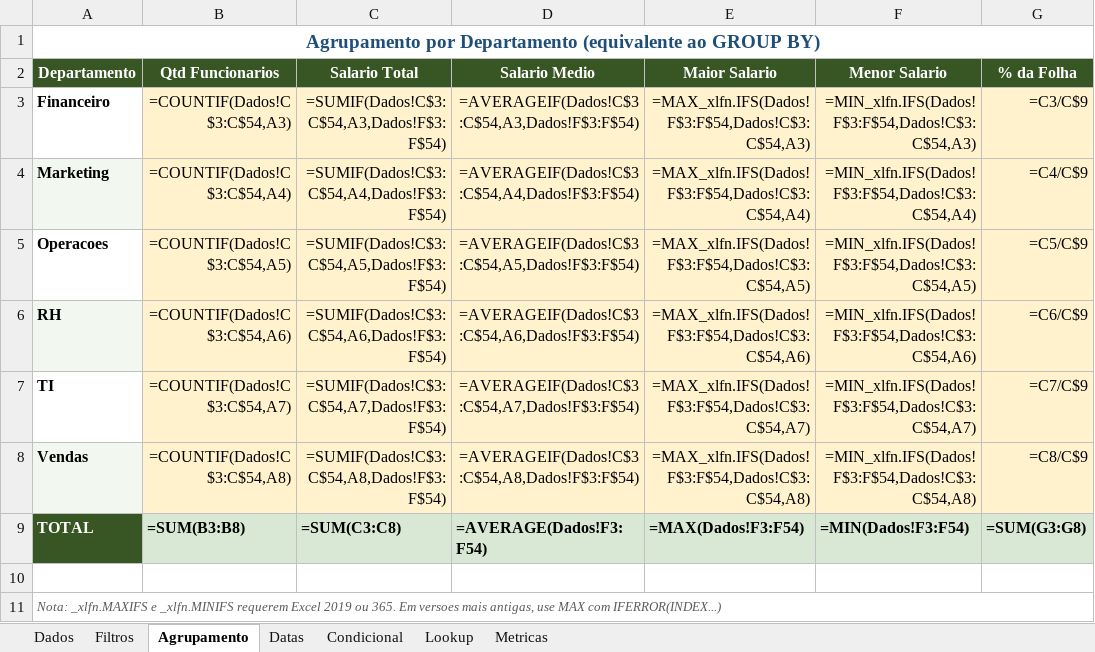
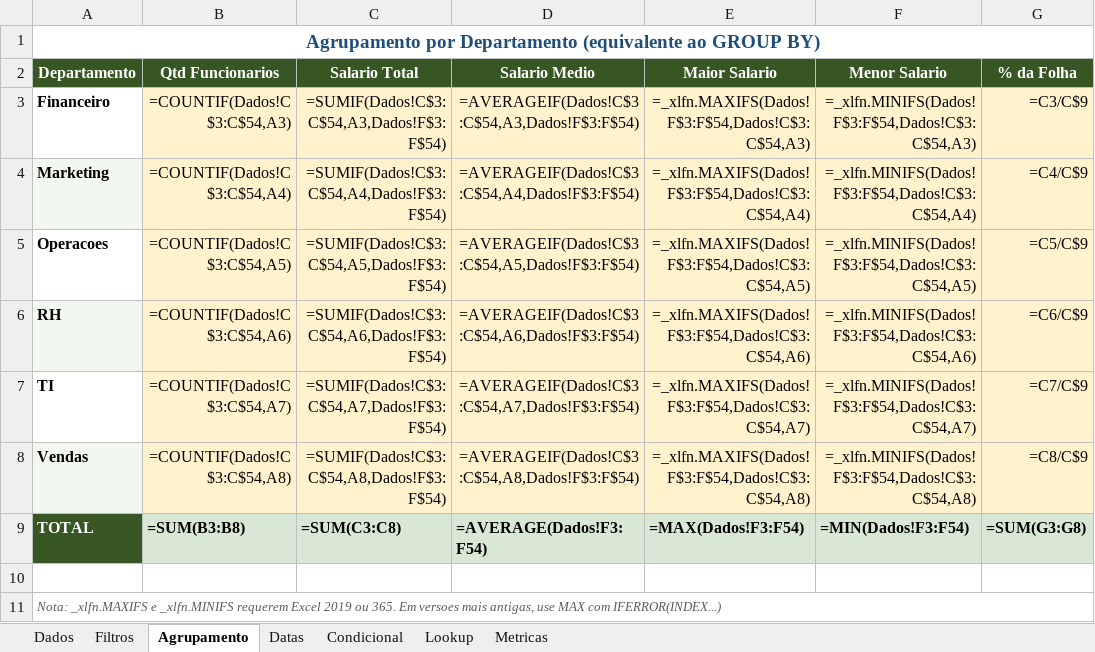
Before and after one commit to vagnerx/excel-python-sql-powerbi-cheatsheet, an Excel workbook: docs/examples/excel/cheatsheet_excel.xlsx, sheet Agrupamento, drawn as a sheet; values as stored, in another font and other column widths than the file's, no borders; formulas without a stored value are shown as written; the diff names each change by its address in the sheet, - before the commit and + after, or states it on an @@ line.

Commit message:
fix(excel): resolve substring replacement bug that corrupted COUNTIFS, SUMIFS, MAXIFS and MINIFS formulas

```diff
--- a/docs/examples/excel/cheatsheet_excel.xlsx (sheet Agrupamento)
+++ b/docs/examples/excel/cheatsheet_excel.xlsx (sheet Agrupamento)
-E3 (Maior Salario): =MAX_xlfn.IFS(Dados!F$3:F$54,Dados!C$3:C$54,A3)
+E3 (Maior Salario): =_xlfn.MAXIFS(Dados!F$3:F$54,Dados!C$3:C$54,A3)
-F3 (Menor Salario): =MIN_xlfn.IFS(Dados!F$3:F$54,Dados!C$3:C$54,A3)
+F3 (Menor Salario): =_xlfn.MINIFS(Dados!F$3:F$54,Dados!C$3:C$54,A3)
-E4 (Maior Salario): =MAX_xlfn.IFS(Dados!F$3:F$54,Dados!C$3:C$54,A4)
+E4 (Maior Salario): =_xlfn.MAXIFS(Dados!F$3:F$54,Dados!C$3:C$54,A4)
-F4 (Menor Salario): =MIN_xlfn.IFS(Dados!F$3:F$54,Dados!C$3:C$54,A4)
+F4 (Menor Salario): =_xlfn.MINIFS(Dados!F$3:F$54,Dados!C$3:C$54,A4)
-E5 (Maior Salario): =MAX_xlfn.IFS(Dados!F$3:F$54,Dados!C$3:C$54,A5)
+E5 (Maior Salario): =_xlfn.MAXIFS(Dados!F$3:F$54,Dados!C$3:C$54,A5)
-F5 (Menor Salario): =MIN_xlfn.IFS(Dados!F$3:F$54,Dados!C$3:C$54,A5)
+F5 (Menor Salario): =_xlfn.MINIFS(Dados!F$3:F$54,Dados!C$3:C$54,A5)
-E6 (Maior Salario): =MAX_xlfn.IFS(Dados!F$3:F$54,Dados!C$3:C$54,A6)
+E6 (Maior Salario): =_xlfn.MAXIFS(Dados!F$3:F$54,Dados!C$3:C$54,A6)
-F6 (Menor Salario): =MIN_xlfn.IFS(Dados!F$3:F$54,Dados!C$3:C$54,A6)
+F6 (Menor Salario): =_xlfn.MINIFS(Dados!F$3:F$54,Dados!C$3:C$54,A6)
-E7 (Maior Salario): =MAX_xlfn.IFS(Dados!F$3:F$54,Dados!C$3:C$54,A7)
+E7 (Maior Salario): =_xlfn.MAXIFS(Dados!F$3:F$54,Dados!C$3:C$54,A7)
-F7 (Menor Salario): =MIN_xlfn.IFS(Dados!F$3:F$54,Dados!C$3:C$54,A7)
+F7 (Menor Salario): =_xlfn.MINIFS(Dados!F$3:F$54,Dados!C$3:C$54,A7)
-E8 (Maior Salario): =MAX_xlfn.IFS(Dados!F$3:F$54,Dados!C$3:C$54,A8)
+E8 (Maior Salario): =_xlfn.MAXIFS(Dados!F$3:F$54,Dados!C$3:C$54,A8)
-F8 (Menor Salario): =MIN_xlfn.IFS(Dados!F$3:F$54,Dados!C$3:C$54,A8)
+F8 (Menor Salario): =_xlfn.MINIFS(Dados!F$3:F$54,Dados!C$3:C$54,A8)
```
Also changed, not shown: sheet Filtros, 1 other file.
